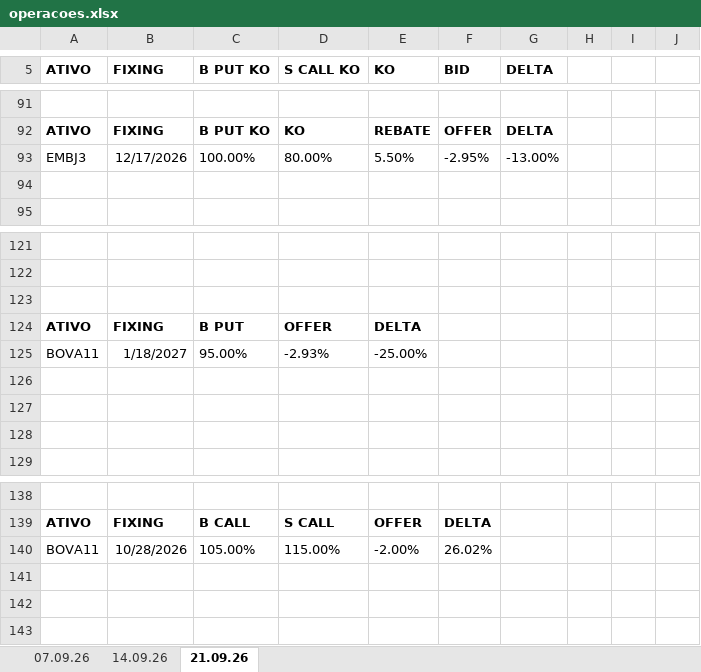
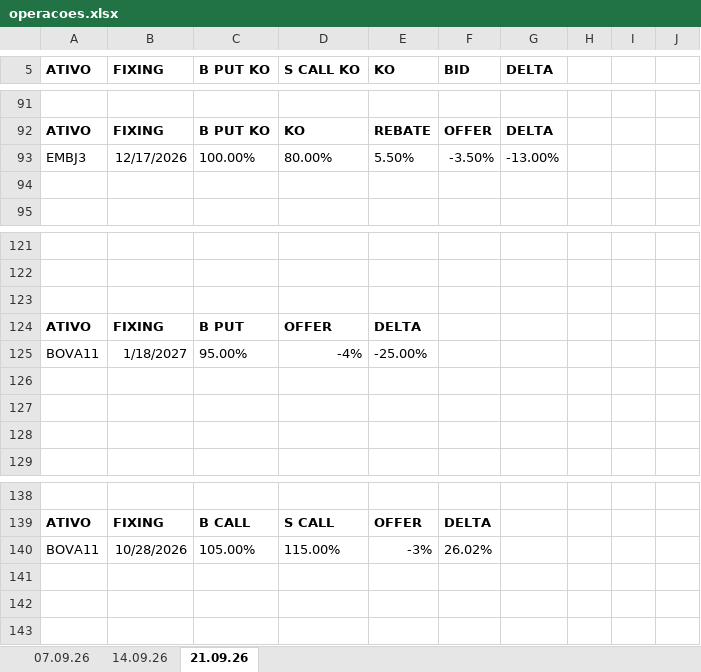
Before and after one commit to btg-pactual/btg-distribuicao-rv, an Excel workbook: prateleira/operacoes/operacoes.xlsx, sheet 21.09.26, drawn as a sheet; only a part is shown, gaps mark what is left out; values as stored, in another font and other column widths than the file's, no borders; the diff names each change by its address in the sheet, - before the commit and + after, or states it on an @@ line.

Commit message:
Prateleira: atualiza precos de entrada das operacoes de premio.

```diff
--- a/prateleira/operacoes/operacoes.xlsx (sheet 21.09.26)
+++ b/prateleira/operacoes/operacoes.xlsx (sheet 21.09.26)
-F93 (BID): -2.95%
+F93 (BID): -3.50%
-D125 (S CALL KO): -2.93%
+D125 (S CALL KO): -4%
-E140 (KO): -2.00%
+E140 (KO): -3%
```
Also changed, not shown: 5 other files.
